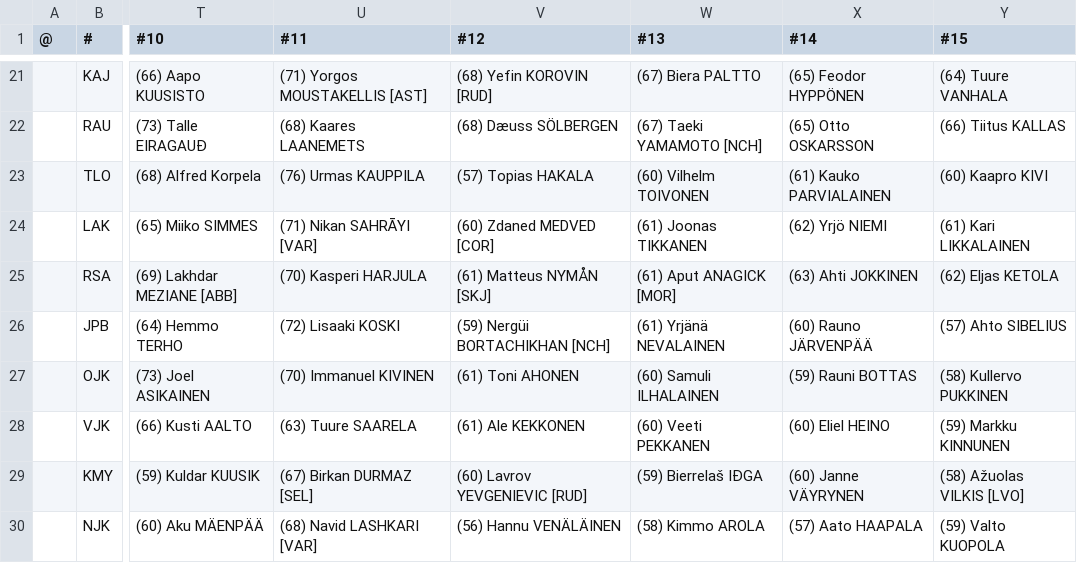
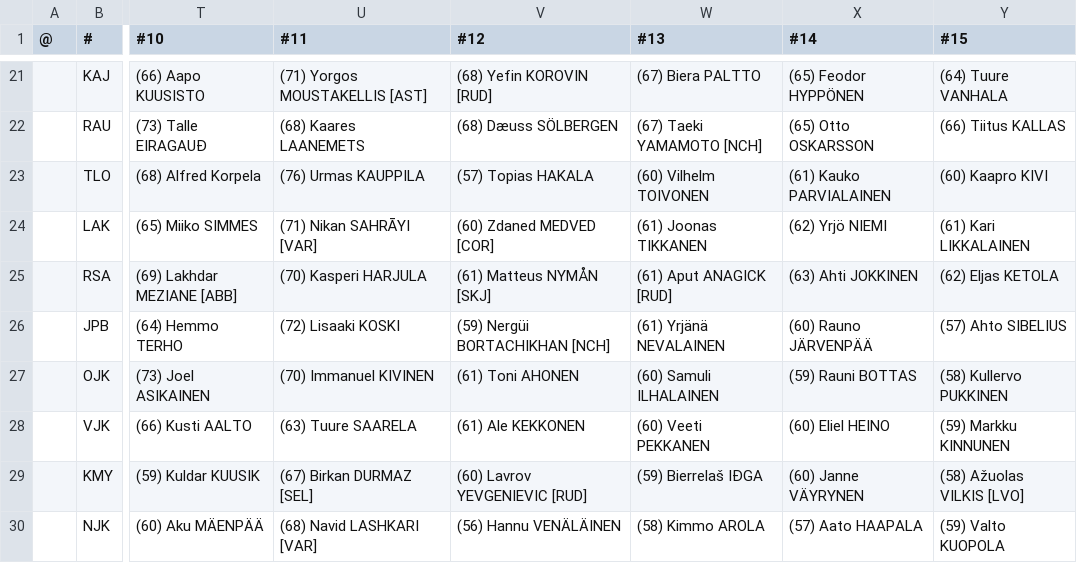
Before and after one commit to auroruse/avium-football-engine, a TSV file: src/presets/KAR.tsv, drawn as a sheet; only a part is shown, gaps mark what is left out; the diff names each change by its address in the sheet, - before the commit and + after, or states it on an @@ line.

```diff
--- a/src/presets/KAR.tsv
+++ b/src/presets/KAR.tsv
-W25 (#13): (61) Aput ANAGICK [MOR]
+W25 (#13): (61) Aput ANAGICK [RUD]
```
Also changed, not shown: 52 other files.
